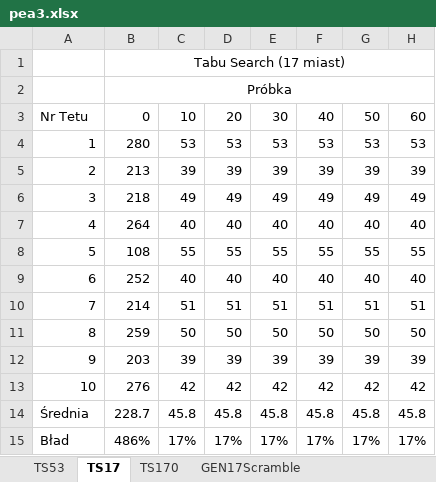
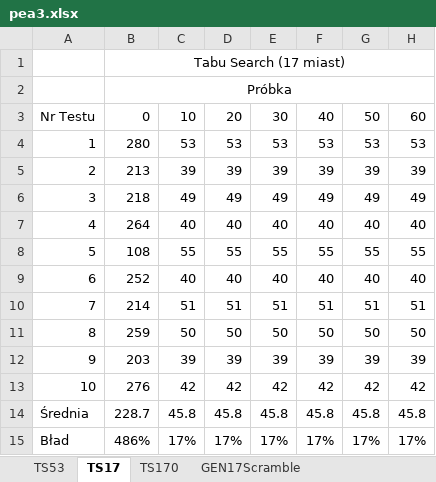
Before and after one commit to YaridTheBoi/PEA3, an Excel workbook: pea3.xlsx, sheet TS17, drawn as a sheet; only a part is shown; values as stored, in another font and other column widths than the file's, no borders; charts and pictures not drawn; the diff names each change by its address in the sheet, - before the commit and + after, or states it on an @@ line.

```diff
--- a/pea3.xlsx (sheet TS17)
+++ b/pea3.xlsx (sheet TS17)
-A3: Nr Tetu
+A3: Nr Testu
```
Also changed, not shown: sheet GEN17Scramble, sheet GEN17Inverse, sheet GEN170Inverse, sheet GEN170Scramble, sheet GEN53Scramble, sheet GEN53Inverse, 2 more sheets, charts or pictures, 1 other file.
